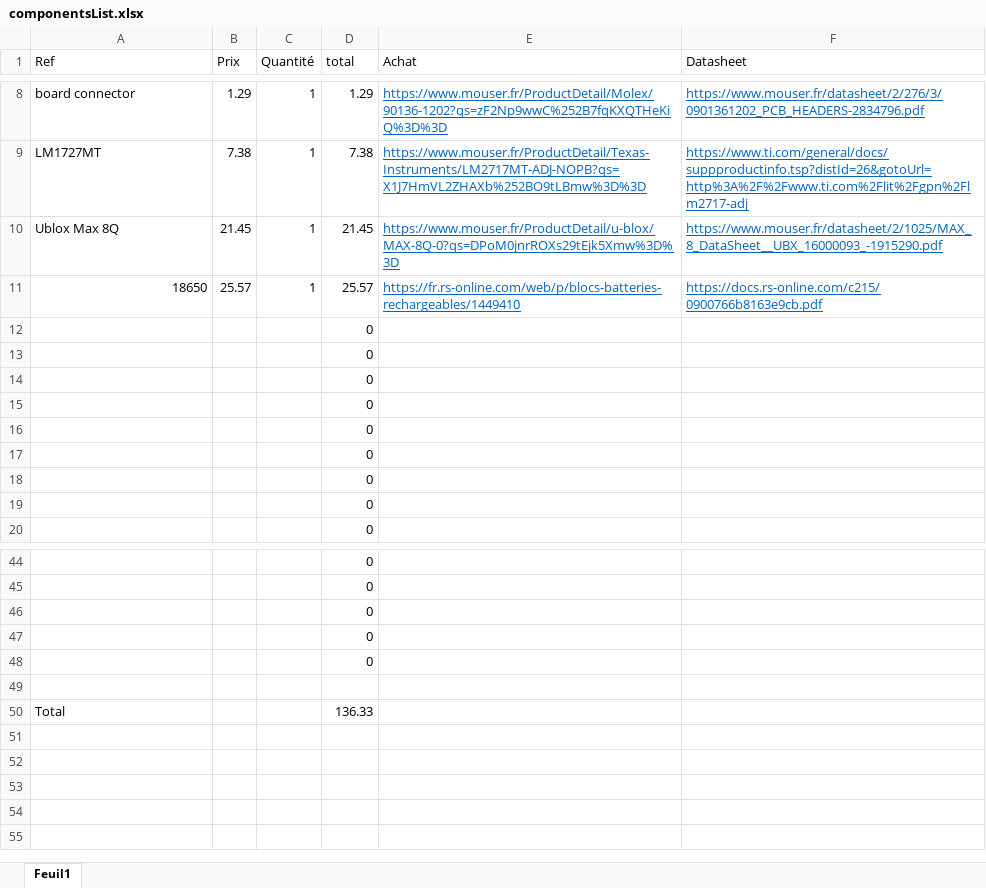
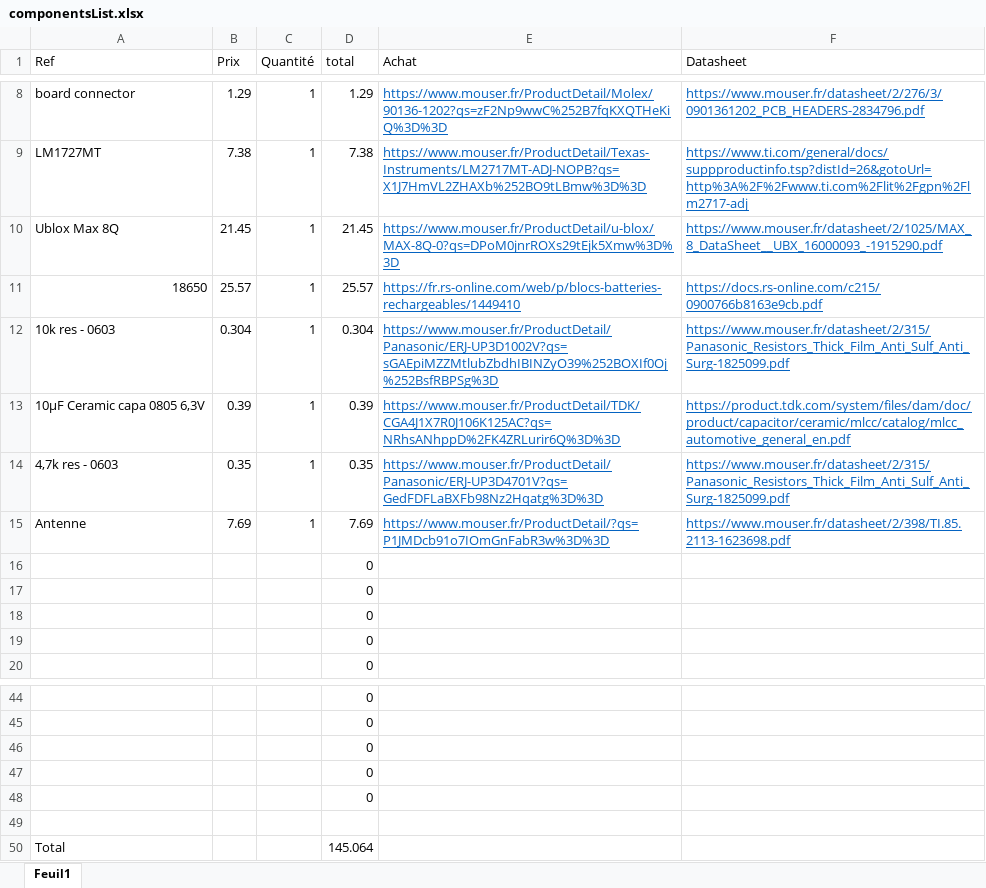
Before and after one commit to DamsPoix/Tigresse_2, an Excel workbook: Telemetrie/componentsList.xlsx, sheet Feuil1, drawn as a sheet; only a part is shown, gaps mark what is left out; values as stored, in another font and other column widths than the file's, no borders; removed rows and columns are numbered as before the commit, all else as after; the diff names each change by its address in the sheet, - before the commit and + after, or states it on an @@ line.

Commit message:
maj antenne

```diff
--- a/Telemetrie/componentsList.xlsx (sheet Feuil1)
+++ b/Telemetrie/componentsList.xlsx (sheet Feuil1)
-row 12:  |  |  | 0
-row 13:  |  |  | 0
-row 14:  |  |  | 0
-row 15:  |  |  | 0
+row 12: 10k res - 0603 | 0.304 | 1 | 0.304 | https://www.mouser.fr/ProductDetail/Panasonic/ERJ-UP3D1002V?qs=sGAEpiMZZMtlubZbdhIBINZyO39%252BOXIf0Oj%252BsfRBPSg%3D | https://www.mouser.fr/datasheet/2/315/Panasonic_Resistors_Thick_Film_Anti_Sulf_Anti_Surg-1825099.pdf
+row 13: 10µF Ceramic capa 0805 6,3V | 0.39 | 1 | 0.39 | https://www.mouser.fr/ProductDetail/TDK/CGA4J1X7R0J106K125AC?qs=NRhsANhppD%2FK4ZRLurir6Q%3D%3D | https://product.tdk.com/system/files/dam/doc/product/capacitor/ceramic/mlcc/catalog/mlcc_automotive_general_en.pdf
+row 14: 4,7k res - 0603 | 0.35 | 1 | 0.35 | https://www.mouser.fr/ProductDetail/Panasonic/ERJ-UP3D4701V?qs=GedFDFLaBXFb98Nz2Hqatg%3D%3D | https://www.mouser.fr/datasheet/2/315/Panasonic_Resistors_Thick_Film_Anti_Sulf_Anti_Surg-1825099.pdf
+row 15: Antenne | 7.69 | 1 | 7.69 | https://www.mouser.fr/ProductDetail/?qs=P1JMDcb91o7IOmGnFabR3w%3D%3D | https://www.mouser.fr/datasheet/2/398/TI.85.2113-1623698.pdf
-D50 (total): 136.33
+D50 (total): 145.064
```
Also changed, not shown: 1 other file.
